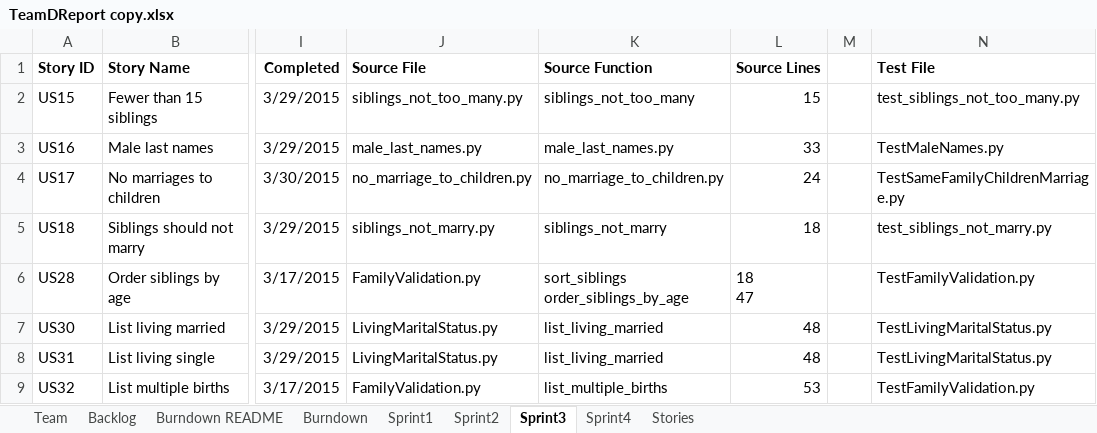
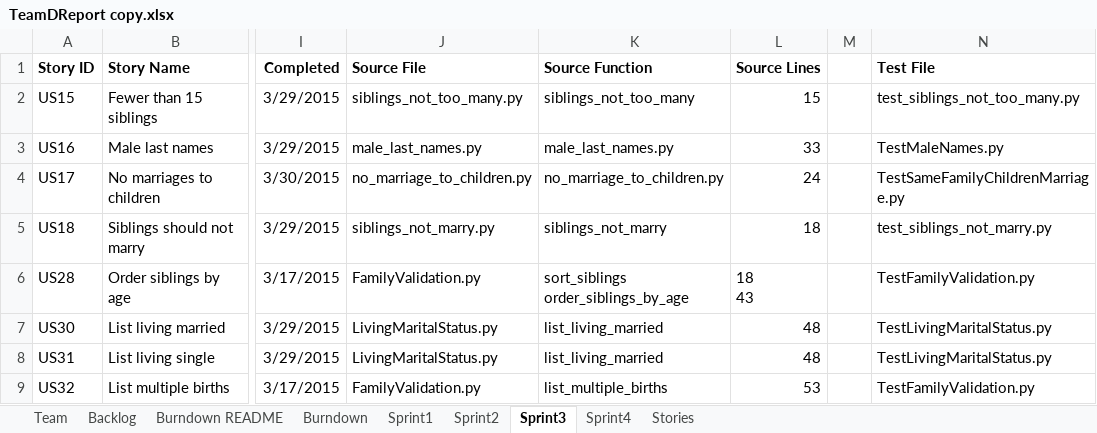
Before and after one commit to EricLin24/SSW555-DriverlessCar, an Excel workbook: TeamDReport copy.xlsx, sheet Sprint3, drawn as a sheet; only a part is shown, gaps mark what is left out; values as stored, in another font and other column widths than the file's, no borders; ↵ is a line break in a cell; the diff names each change by its address in the sheet, - before the commit and + after, or states it on an @@ line.

```diff
--- a/TeamDReport copy.xlsx (sheet Sprint3)
+++ b/TeamDReport copy.xlsx (sheet Sprint3)
-L6 (Source Lines): 18 ↵ 47
+L6 (Source Lines): 18 ↵ 43
```
Also changed, not shown: sheet Backlog, sheet Burndown, charts or pictures, 1 other file.
